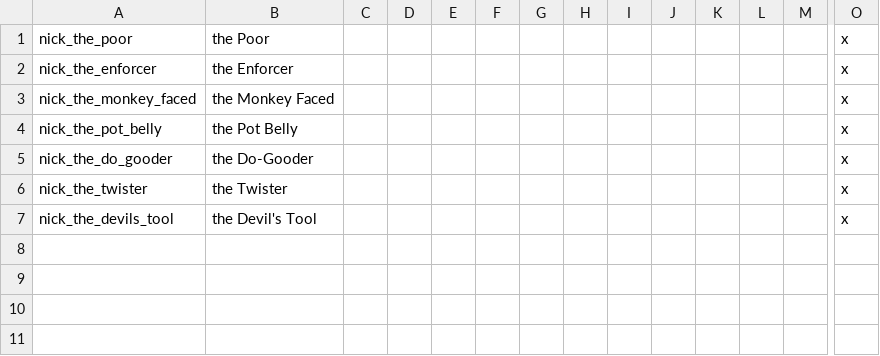
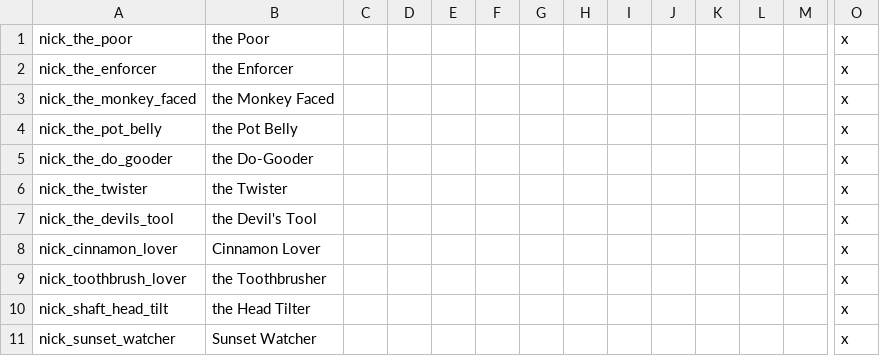
Before and after one commit to cybrxkhan/VIET, a CSV file: VIET_Assets/localisation/VIET_nicknames.csv, drawn as a sheet; only a part is shown, gaps mark what is left out; rows hold the shown columns only; the diff names each change by its address in the sheet, - before the commit and + after, or states it on an @@ line.

Commit message:
Events Nicknames

```diff
--- a/VIET_Assets/localisation/VIET_nicknames.csv
+++ b/VIET_Assets/localisation/VIET_nicknames.csv
+row 8: nick_cinnamon_lover | Cinnamon Lover |  |  |  |  |  |  |  |  |  |  |  | x
+row 9: nick_toothbrush_lover | the Toothbrusher |  |  |  |  |  |  |  |  |  |  |  | x
+row 10: nick_shaft_head_tilt | the Head Tilter |  |  |  |  |  |  |  |  |  |  |  | x
+row 11: nick_sunset_watcher | Sunset Watcher |  |  |  |  |  |  |  |  |  |  |  | x
```
Also changed, not shown: 1 other file.
